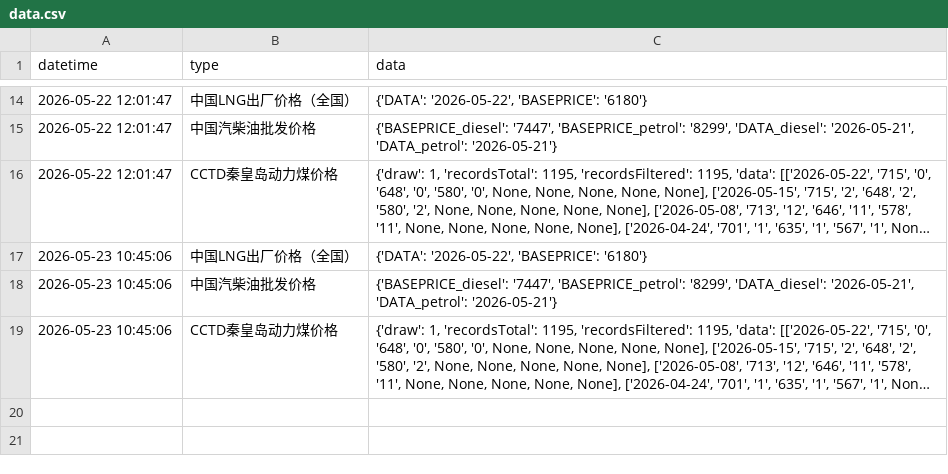
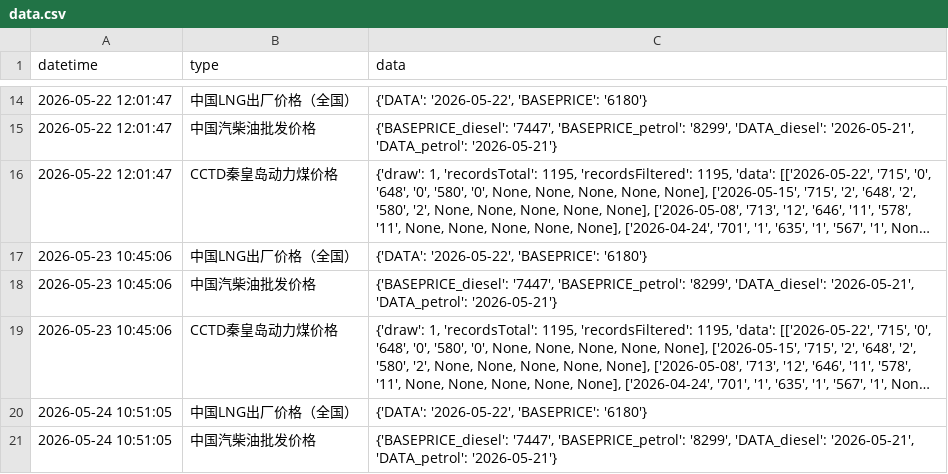
Before and after one commit to xuwq93/energyPrice-spider, a CSV file: data.csv, drawn as a sheet; only a part is shown, gaps mark what is left out; long unchanged cells end in …; the diff covers the shown part only; the diff names each change by its address in the sheet, - before the commit and + after, or states it on an @@ line.

```diff
--- a/data.csv
+++ b/data.csv
+row 20: 2026-05-24 10:51:05 | 中国LNG出厂价格（全国） | {'DATA': '2026-05-22', 'BASEPRICE': '6180'}
+row 21: 2026-05-24 10:51:05 | 中国汽柴油批发价格 | {'BASEPRICE_diesel': '7447', 'BASEPRICE_petrol': '8299', 'DATA_diesel': '2026-05-21', 'DATA_petrol': '2026-05-21'}
```
Also changed, not shown: 1 added row elsewhere in this file.
